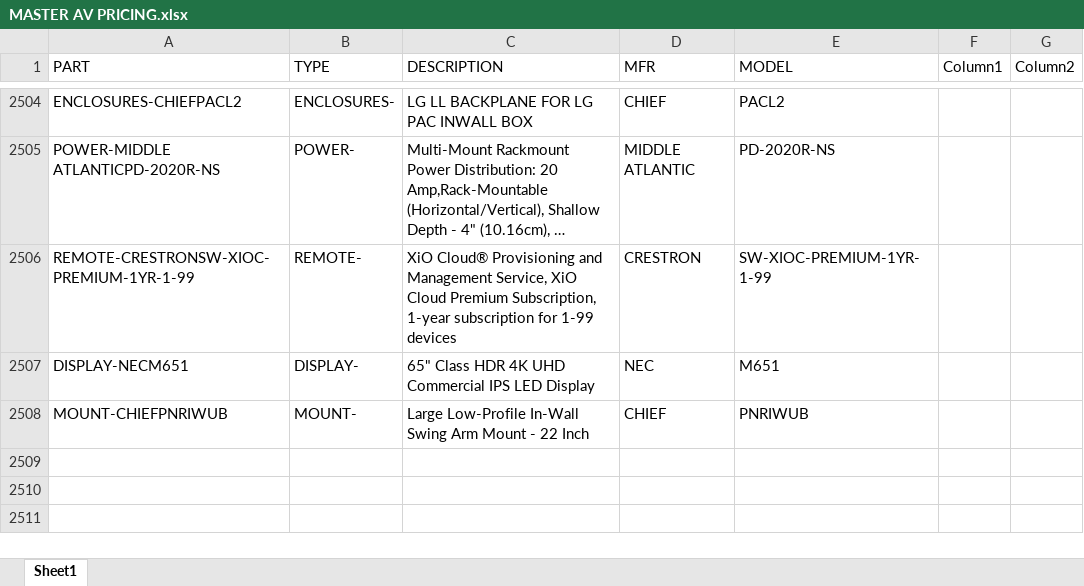
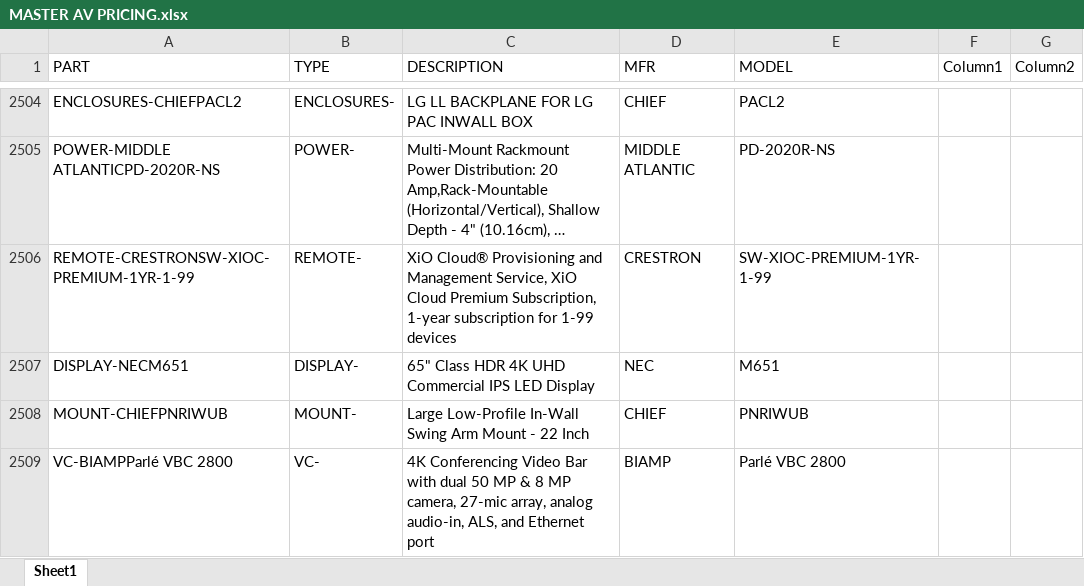
Before and after one commit to bruceb85/av_equipment_list, an Excel workbook: MASTER AV PRICING.xlsx, sheet Sheet1, drawn as a sheet; only a part is shown, gaps mark what is left out; long unchanged cells end in …; values as stored, in another font and other column widths than the file's, no borders; conditional formats and table styles not drawn; the diff names each change by its address in the sheet, - before the commit and + after, or states it on an @@ line.

```diff
--- a/MASTER AV PRICING.xlsx (sheet Sheet1)
+++ b/MASTER AV PRICING.xlsx (sheet Sheet1)
+row 2509: VC-BIAMPParlé VBC 2800 | VC- | 4K Conferencing Video Bar with dual 50 MP & 8 MP camera, 27-mic array, analog audio-in, ALS, and Ethernet port | BIAMP | Parlé VBC 2800
```
Also changed, not shown: 1 other file.
